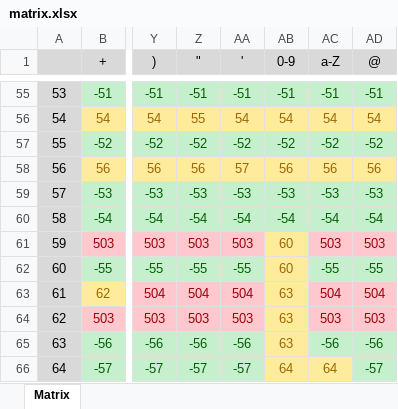
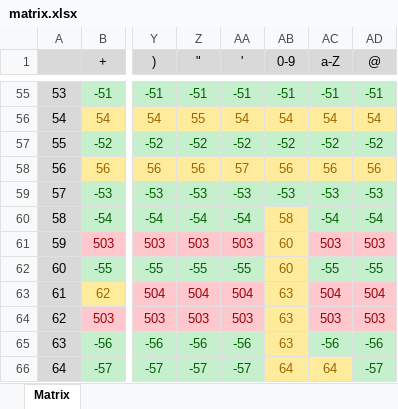
Before and after one commit to diego-rascon/compilador, an Excel workbook: src/main/resources/matrix.xlsx, sheet Matrix, drawn as a sheet; only a part is shown, gaps mark what is left out; values as stored, in another font and other column widths than the file's, no borders; the diff names each change by its address in the sheet, - before the commit and + after, or states it on an @@ line.

Commit message:
Se arregló la dirección de los números en la matríz

```diff
--- a/src/main/resources/matrix.xlsx (sheet Matrix)
+++ b/src/main/resources/matrix.xlsx (sheet Matrix)
-AB60 (0-9): -54
+AB60 (0-9): 58
@@ AB60 fill: #C6EFCE → #FFEB9C, text colour: #006100 → #9C6500 @@
```
